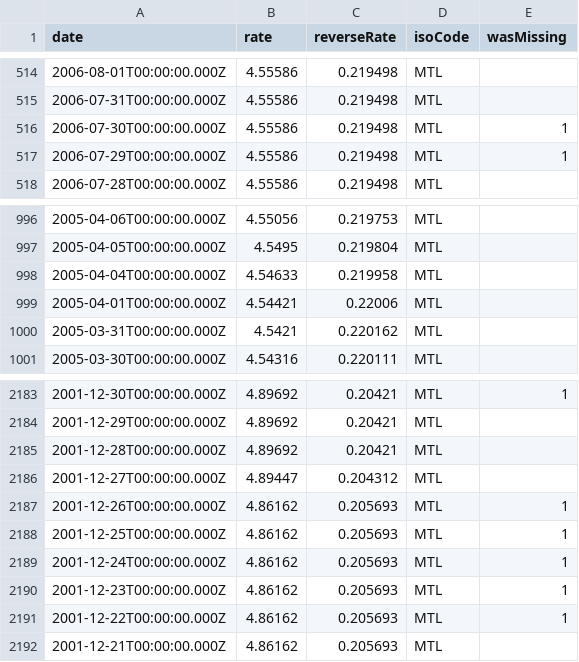
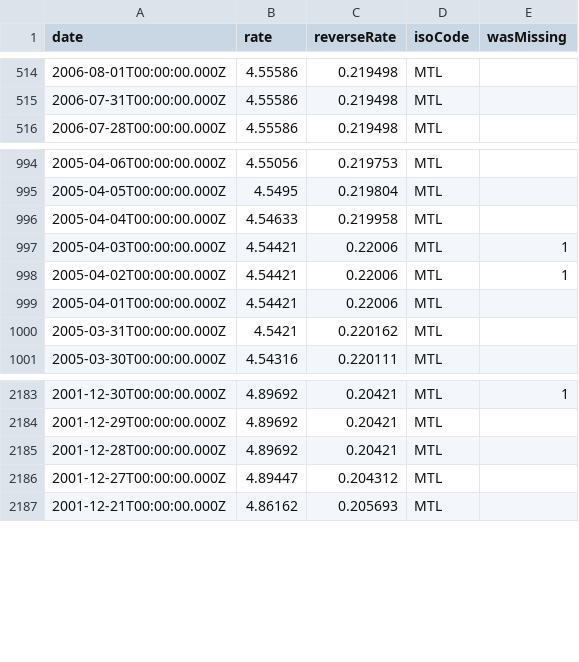
Before and after one commit to LubomirGeorgiev/bnb-currency-exchange-rates, a CSV file: data/MTL.csv, drawn as a sheet; only a part is shown, gaps mark what is left out; removed rows and columns are numbered as before the commit, all else as after; the diff names each change by its address in the sheet, - before the commit and + after, or states it on an @@ line.

Commit message:
Update exchange rates

```diff
--- a/data/MTL.csv
+++ b/data/MTL.csv
-row 516: 2006-07-30T00:00:00.000Z | 4.55586 | 0.219498 | MTL | 1
-row 517: 2006-07-29T00:00:00.000Z | 4.55586 | 0.219498 | MTL | 1
+row 997: 2005-04-03T00:00:00.000Z | 4.54421 | 0.22006 | MTL | 1
+row 998: 2005-04-02T00:00:00.000Z | 4.54421 | 0.22006 | MTL | 1
-row 2187: 2001-12-26T00:00:00.000Z | 4.86162 | 0.205693 | MTL | 1
-row 2188: 2001-12-25T00:00:00.000Z | 4.86162 | 0.205693 | MTL | 1
-row 2189: 2001-12-24T00:00:00.000Z | 4.86162 | 0.205693 | MTL | 1
-row 2190: 2001-12-23T00:00:00.000Z | 4.86162 | 0.205693 | MTL | 1
-row 2191: 2001-12-22T00:00:00.000Z | 4.86162 | 0.205693 | MTL | 1
```
Also changed, not shown: data/LVL.csv, data/SGD.csv, 40 other files.
